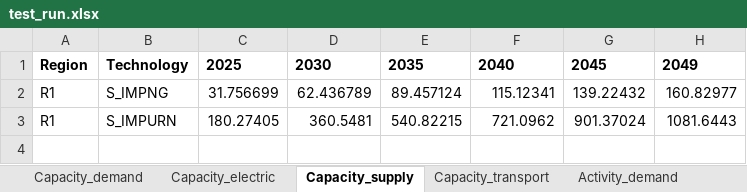
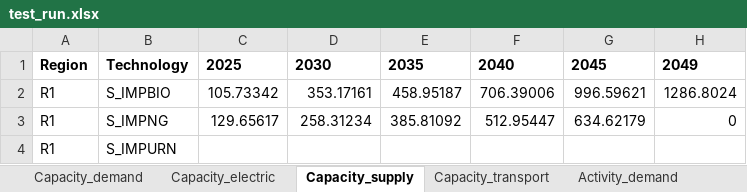
Before and after one commit to kamiarkhayam/PuertoRico-EnergyTransition-ProbabilisticAnalysis, an Excel workbook: codes/TEMOA/Temoa/data_files/PuertoRico/PR_FR_test_run_model/test_run.xlsx, sheet Capacity_supply, drawn as a sheet; values as stored, in another font and other column widths than the file's, no borders; addresses are those after the commit; the diff names each change by its address in the sheet, - before the commit and + after, or states it on an @@ line.

```diff
--- a/codes/TEMOA/Temoa/data_files/PuertoRico/PR_FR_test_run_model/test_run.xlsx (sheet Capacity_supply)
+++ b/codes/TEMOA/Temoa/data_files/PuertoRico/PR_FR_test_run_model/test_run.xlsx (sheet Capacity_supply)
+row 2: R1 | S_IMPBIO | 105.73342 | 353.17161 | 458.95187 | 706.39006 | 996.59621 | 1286.8024
-C3: 31.756699
+C3: 129.65617
-D3: 62.436789
+D3: 258.31234
-E3: 89.457124
+E3: 385.81092
-F3: 115.12341
+F3: 512.95447
-G3: 139.22432
+G3: 634.62179
-H3: 160.82977
+H3: 0
-C4: 180.27405
+C4: (empty)
-D4: 360.5481
+D4: (empty)
-E4: 540.82215
+E4: (empty)
-F4: 721.0962
+F4: (empty)
-G4: 901.37024
+G4: (empty)
-H4: 1081.6443
+H4: (empty)
```
Also changed, not shown: sheet Costs, sheet Activity_electric, sheet Capacity_electric, sheet Capacity_transport, sheet Activity_transport, sheet Emissions, 3 more sheets, codes/TEMOA/Temoa/data_files/PuertoRico/PR_FR_test_run_model/test_run_pyam.xlsx, 1 other file.
